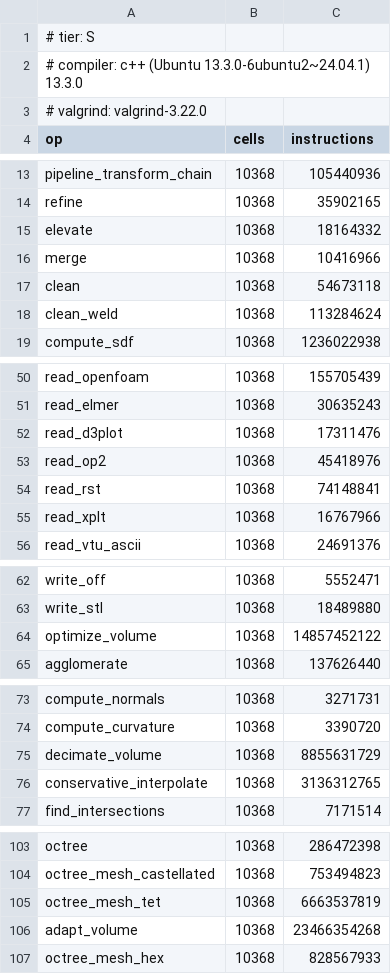
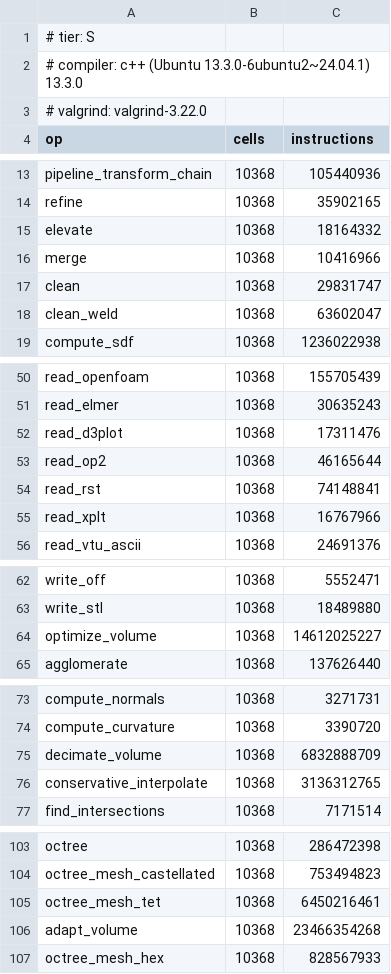
Before and after one commit to loumalouomega/meshioplusplus, a CSV file: benchmark/instructions_S.csv, drawn as a sheet; only a part is shown, gaps mark what is left out; the diff covers the shown part only.

```diff
--- a/benchmark/instructions_S.csv
+++ b/benchmark/instructions_S.csv
@@ -16,4 +16,4 @@ elevate,10368,18164332
 merge,10368,10416966
-clean,10368,54673118
-clean_weld,10368,113284624
+clean,10368,29831747
+clean_weld,10368,63602047
 compute_sdf,10368,1236022938
@@ -52,3 +52,3 @@ read_elmer,10368,30635243
 read_d3plot,10368,17311476
-read_op2,10368,45418976
+read_op2,10368,46165644
 read_rst,10368,74148841
@@ -63,3 +63,3 @@ write_off,10368,5552471
 write_stl,10368,18489880
-optimize_volume,10368,14857452122
+optimize_volume,10368,14612025227
 agglomerate,10368,137626440
@@ -74,3 +74,3 @@ compute_normals,10368,3271731
 compute_curvature,10368,3390720
-decimate_volume,10368,8855631729
+decimate_volume,10368,6832888709
 conservative_interpolate,10368,3136312765
@@ -104,3 +104,3 @@ octree,10368,286472398
 octree_mesh_castellated,10368,753494823
-octree_mesh_tet,10368,6663537819
+octree_mesh_tet,10368,6450216461
 adapt_volume,10368,23466354268
```
Also changed, not shown: 1 edited cell elsewhere in this file, 3 other files.
